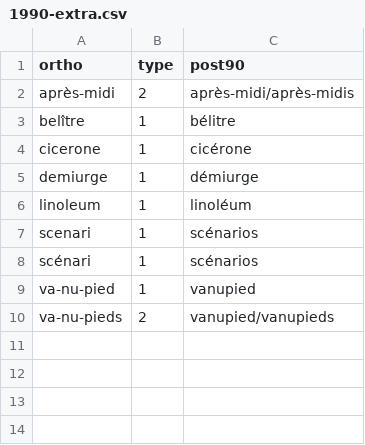
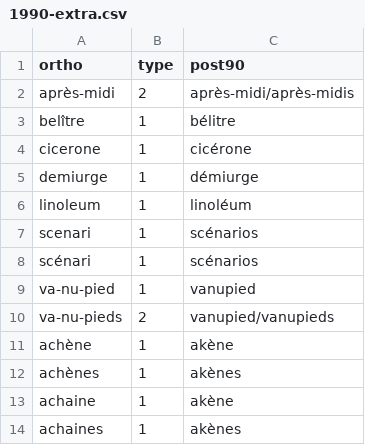
Before and after one commit to v-gb/ortografe, a CSV file: data/homemade/1990-extra.csv, drawn as a sheet; the diff names each change by its address in the sheet, - before the commit and + after, or states it on an @@ line.

Commit message:
dict: fix up the situation with akène

```diff
--- a/data/homemade/1990-extra.csv
+++ b/data/homemade/1990-extra.csv
+row 11: achène | 1 | akène
+row 12: achènes | 1 | akènes
+row 13: achaine | 1 | akène
+row 14: achaines | 1 | akènes
```
Also changed, not shown: data/homemade/dict-erofa-ext.csv, 1 other file.
